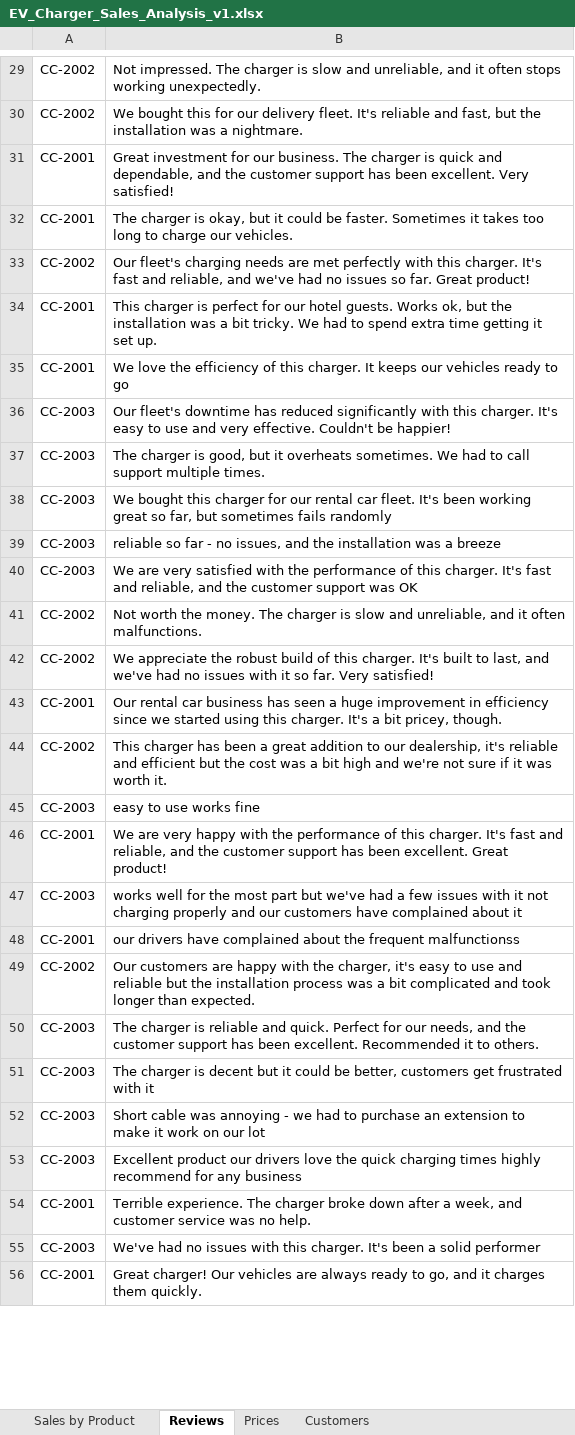
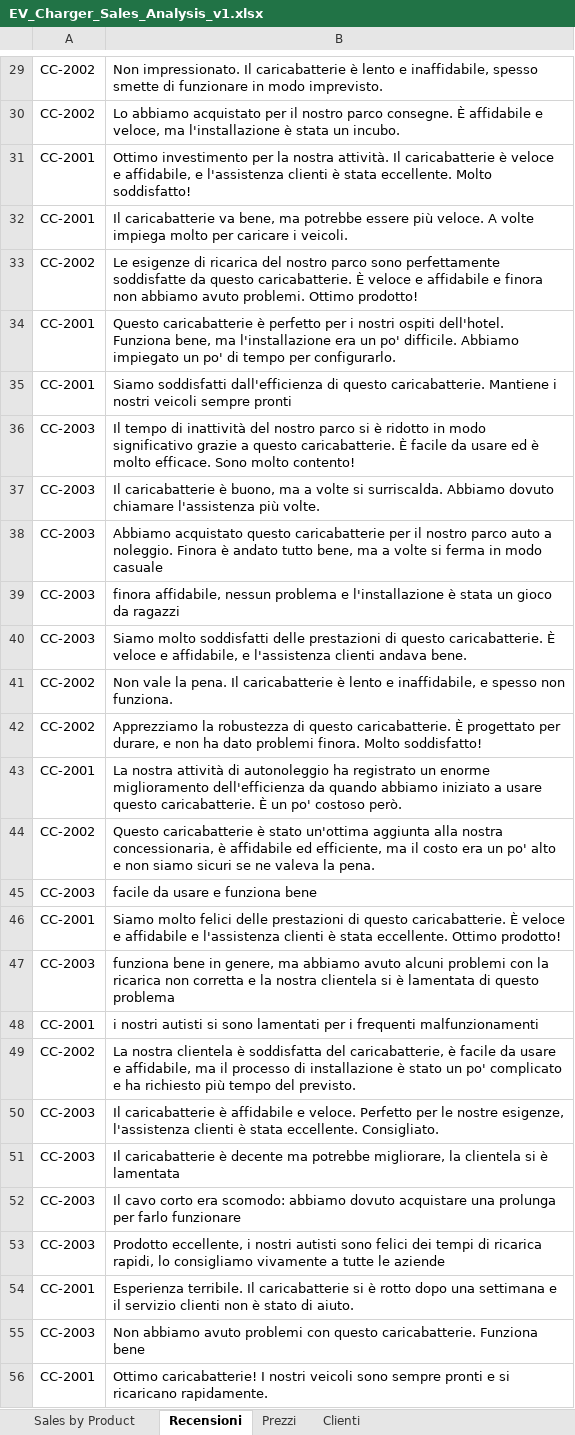
Before and after one commit to MicrosoftLearning/MS-4008-Microsoft-365-Copilot-Interactive-Experience-for-Executives.it-it, an Excel workbook: ResourceFiles/EV_Charger_Sales_Analysis_v1.xlsx, sheet Recensioni, drawn as a sheet; only a part is shown, gaps mark what is left out; values as stored, in another font and other column widths than the file's, no borders; the diff covers the shown part only; the diff names each change by its address in the sheet, - before the commit and + after, or states it on an @@ line.

```diff
--- a/ResourceFiles/EV_Charger_Sales_Analysis_v1.xlsx (sheet Recensioni)
+++ b/ResourceFiles/EV_Charger_Sales_Analysis_v1.xlsx (sheet Recensioni)
-sheet tab: Reviews
+sheet tab: Recensioni
-sheet tab: Prices
+sheet tab: Prezzi
-sheet tab: Customers
+sheet tab: Clienti
-B29: Not impressed. The charger is slow and unreliable, and it often stops working unexpectedly.
+B29: Non impressionato. Il caricabatterie è lento e inaffidabile, spesso smette di funzionare in modo imprevisto.
-B30: We bought this for our delivery fleet. It's reliable and fast, but the installation was a nightmare.
+B30: Lo abbiamo acquistato per il nostro parco consegne. È affidabile e veloce, ma l'installazione è stata un incubo.
-B31: Great investment for our business. The charger is quick and dependable, and the customer support has been excellent. Very satisfied!
+B31: Ottimo investimento per la nostra attività. Il caricabatterie è veloce e affidabile, e l'assistenza clienti è stata eccellente. Molto soddisfatto!
-B32: The charger is okay, but it could be faster. Sometimes it takes too long to charge our vehicles.
+B32: Il caricabatterie va bene, ma potrebbe essere più veloce. A volte impiega molto per caricare i veicoli.
-B33: Our fleet's charging needs are met perfectly with this charger. It's fast and reliable, and we've had no issues so far. Great product!
+B33: Le esigenze di ricarica del nostro parco sono perfettamente soddisfatte da questo caricabatterie. È veloce e affidabile e finora non abbiamo avuto problemi. Ottimo prodotto!
-B34: This charger is perfect for our hotel guests. Works ok, but the installation was a bit tricky. We had to spend extra time getting it set up.
+B34: Questo caricabatterie è perfetto per i nostri ospiti dell'hotel. Funziona bene, ma l'installazione era un po' difficile. Abbiamo impiegato un po' di tempo per configurarlo.
-B35: We love the efficiency of this charger. It keeps our vehicles ready to go
+B35: Siamo soddisfatti dall'efficienza di questo caricabatterie. Mantiene i nostri veicoli sempre pronti
-B36: Our fleet's downtime has reduced significantly with this charger. It's easy to use and very effective. Couldn't be happier!
+B36: Il tempo di inattività del nostro parco si è ridotto in modo significativo grazie a questo caricabatterie. È facile da usare ed è molto efficace. Sono molto contento!
-B37: The charger is good, but it overheats sometimes. We had to call support multiple times.
+B37: Il caricabatterie è buono, ma a volte si surriscalda. Abbiamo dovuto chiamare l'assistenza più volte.
-B38: We bought this charger for our rental car fleet. It's been working great so far, but sometimes fails randomly
+B38: Abbiamo acquistato questo caricabatterie per il nostro parco auto a noleggio. Finora è andato tutto bene, ma a volte si ferma in modo casuale
-B39: reliable so far - no issues, and the installation was a breeze
+B39: finora affidabile, nessun problema e l'installazione è stata un gioco da ragazzi
-B40: We are very satisfied with the performance of this charger. It's fast and reliable, and the customer support was OK
+B40: Siamo molto soddisfatti delle prestazioni di questo caricabatterie. È veloce e affidabile, e l'assistenza clienti andava bene.
-B41: Not worth the money. The charger is slow and unreliable, and it often malfunctions.
+B41: Non vale la pena. Il caricabatterie è lento e inaffidabile, e spesso non funziona.
-B42: We appreciate the robust build of this charger. It's built to last, and we've had no issues with it so far. Very satisfied!
+B42: Apprezziamo la robustezza di questo caricabatterie. È progettato per durare, e non ha dato problemi finora. Molto soddisfatto!
-B43: Our rental car business has seen a huge improvement in efficiency since we started using this charger. It's a bit pricey, though.
+B43: La nostra attività di autonoleggio ha registrato un enorme miglioramento dell'efficienza da quando abbiamo iniziato a usare questo caricabatterie. È un po' costoso però.
-B44: This charger has been a great addition to our dealership, it's reliable and efficient but the cost was a bit high and we're not sure if it was worth it.
+B44: Questo caricabatterie è stato un'ottima aggiunta alla nostra concessionaria, è affidabile ed efficiente, ma il costo era un po' alto e non siamo sicuri se ne valeva la pena.
-B45: easy to use works fine
+B45: facile da usare e funziona bene
-B46: We are very happy with the performance of this charger. It's fast and reliable, and the customer support has been excellent. Great product!
+B46: Siamo molto felici delle prestazioni di questo caricabatterie. È veloce e affidabile e l'assistenza clienti è stata eccellente. Ottimo prodotto!
-B47: works well for the most part but we've had a few issues with it not charging properly and our customers have complained about it
+B47: funziona bene in genere, ma abbiamo avuto alcuni problemi con la ricarica non corretta e la nostra clientela si è lamentata di questo problema
-B48: our drivers have complained about the frequent malfunctionss
+B48: i nostri autisti si sono lamentati per i frequenti malfunzionamenti
-B49: Our customers are happy with the charger, it's easy to use and reliable but the installation process was a bit complicated and took longer than expected.
+B49: La nostra clientela è soddisfatta del caricabatterie, è facile da usare e affidabile, ma il processo di installazione è stato un po' complicato e ha richiesto più tempo del previsto.
-B50: The charger is reliable and quick. Perfect for our needs, and the customer support has been excellent. Recommended it to others.
+B50: Il caricabatterie è affidabile e veloce. Perfetto per le nostre esigenze, l'assistenza clienti è stata eccellente. Consigliato.
-B51: The charger is decent but it could be better, customers get frustrated with it
+B51: Il caricabatterie è decente ma potrebbe migliorare, la clientela si è lamentata
-B52: Short cable was annoying - we had to purchase an extension to make it work on our lot
+B52: Il cavo corto era scomodo: abbiamo dovuto acquistare una prolunga per farlo funzionare
-B53: Excellent product our drivers love the quick charging times highly recommend for any business
+B53: Prodotto eccellente, i nostri autisti sono felici dei tempi di ricarica rapidi, lo consigliamo vivamente a tutte le aziende
-B54: Terrible experience. The charger broke down after a week, and customer service was no help.
+B54: Esperienza terribile. Il caricabatterie si è rotto dopo una settimana e il servizio clienti non è stato di aiuto.
-B55: We've had no issues with this charger. It's been a solid performer
+B55: Non abbiamo avuto problemi con questo caricabatterie. Funziona bene
-B56: Great charger! Our vehicles are always ready to go, and it charges them quickly.
+B56: Ottimo caricabatterie! I nostri veicoli sono sempre pronti e si ricaricano rapidamente.
```
Also changed, not shown: 1 added row, 1 removed row and 28 edited cells elsewhere in this sheet, sheet Sales by Product, sheet Clienti, formulas that keep their value, 9 other files.
